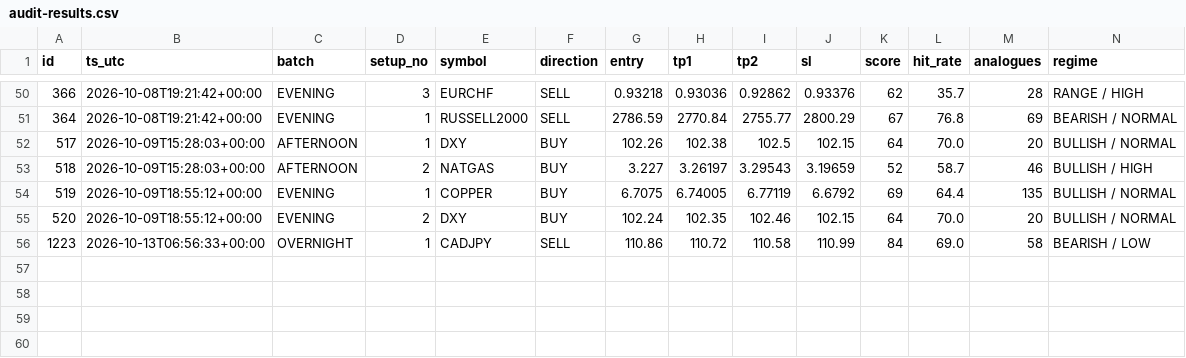
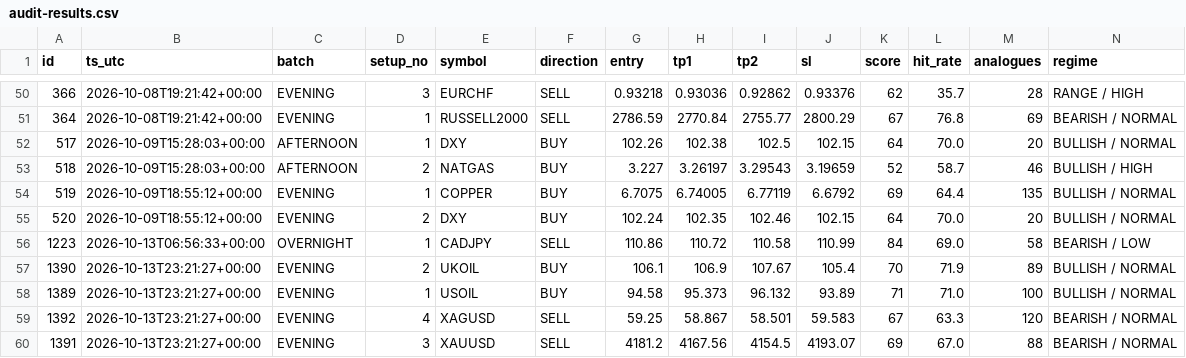
Before and after one commit to jbnikky13/signal-auditor-, a CSV file: data/audit-results.csv, drawn as a sheet; only a part is shown, gaps mark what is left out; rows hold the shown columns only; the diff names each change by its address in the sheet, - before the commit and + after, or states it on an @@ line.

```diff
--- a/data/audit-results.csv
+++ b/data/audit-results.csv
+row 57: 1390 | 2026-10-13T23:21:27+00:00 | EVENING | 2 | UKOIL | BUY | 106.1 | 106.9 | 107.67 | 105.4 | 70 | 71.9 | 89 | BULLISH / NORMAL
+row 58: 1389 | 2026-10-13T23:21:27+00:00 | EVENING | 1 | USOIL | BUY | 94.58 | 95.373 | 96.132 | 93.89 | 71 | 71.0 | 100 | BULLISH / NORMAL
+row 59: 1392 | 2026-10-13T23:21:27+00:00 | EVENING | 4 | XAGUSD | SELL | 59.25 | 58.867 | 58.501 | 59.583 | 67 | 63.3 | 120 | BEARISH / NORMAL
+row 60: 1391 | 2026-10-13T23:21:27+00:00 | EVENING | 3 | XAUUSD | SELL | 4181.2 | 4167.56 | 4154.5 | 4193.07 | 69 | 67.0 | 88 | BEARISH / NORMAL
```
Also changed, not shown: 2 other files.
